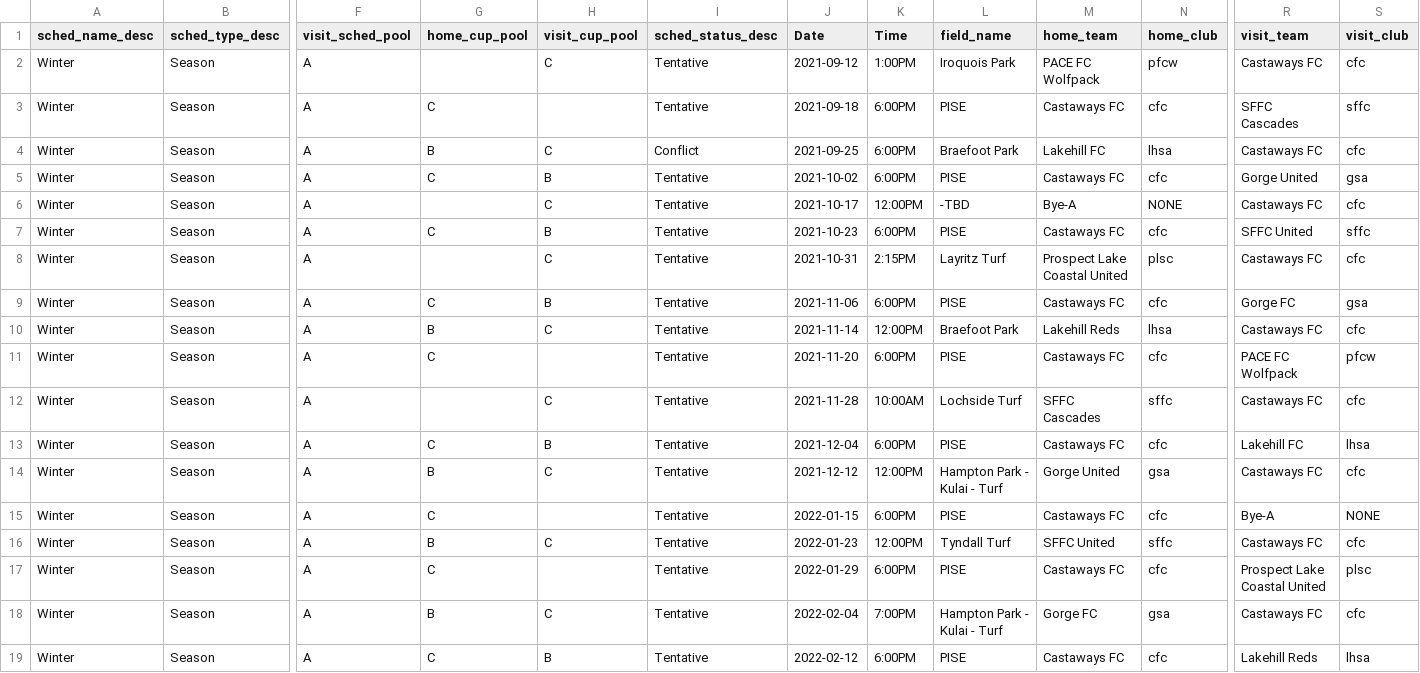
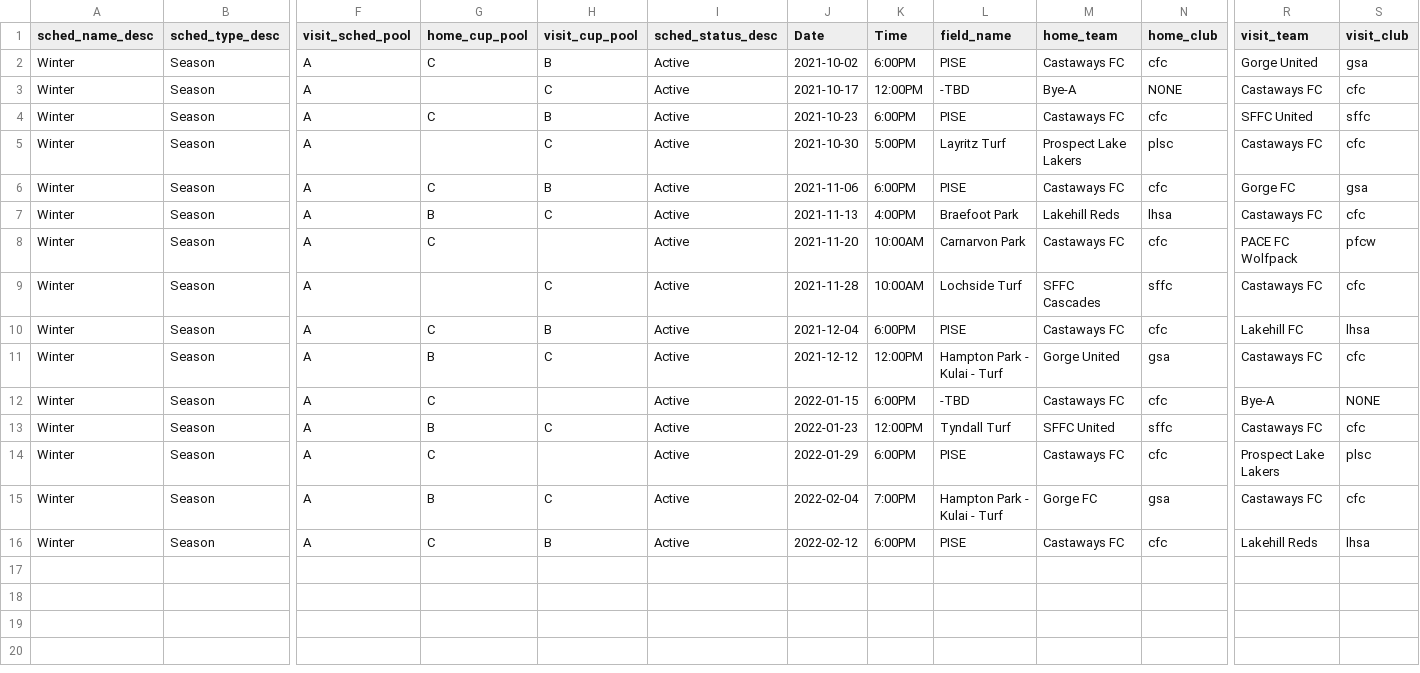
Before and after one commit to tweeres04/socker-schedules, a CSV file: data/kat.csv, drawn as a sheet; only a part is shown, gaps mark what is left out; removed rows and columns are numbered as before the commit, all else as after; rows hold the shown columns only; the diff names each change by its address in the sheet, - before the commit and + after, or states it on an @@ line.

```diff
--- a/data/kat.csv
+++ b/data/kat.csv
-row 2: Winter | Season | A |  | C | Tentative | 2021-09-12 | 1:00PM | Iroquois Park | PACE FC Wolfpack | pfcw | Castaways FC | cfc
-row 3: Winter | Season | A | C |  | Tentative | 2021-09-18 | 6:00PM | PISE | Castaways FC | cfc | SFFC Cascades | sffc
-row 4: Winter | Season | A | B | C | Conflict | 2021-09-25 | 6:00PM | Braefoot Park | Lakehill FC | lhsa | Castaways FC | cfc
-I2:I16 (sched_status_desc): Tentative
+I2:I16 (sched_status_desc): Active
-J5 (Date): 2021-10-31
+J5 (Date): 2021-10-30
-K5 (Time): 2:15PM
+K5 (Time): 5:00PM
-M5 (home_team): Prospect Lake Coastal United
+M5 (home_team): Prospect Lake Lakers
-J7 (Date): 2021-11-14
+J7 (Date): 2021-11-13
-K7 (Time): 12:00PM
+K7 (Time): 4:00PM
-K8 (Time): 6:00PM
+K8 (Time): 10:00AM
-L8 (field_name): PISE
+L8 (field_name): Carnarvon Park
-L12 (field_name): PISE
+L12 (field_name): -TBD
-R14 (visit_team): Prospect Lake Coastal United
+R14 (visit_team): Prospect Lake Lakers
```
Also changed, not shown: data/mo.csv, data/nad.csv.
